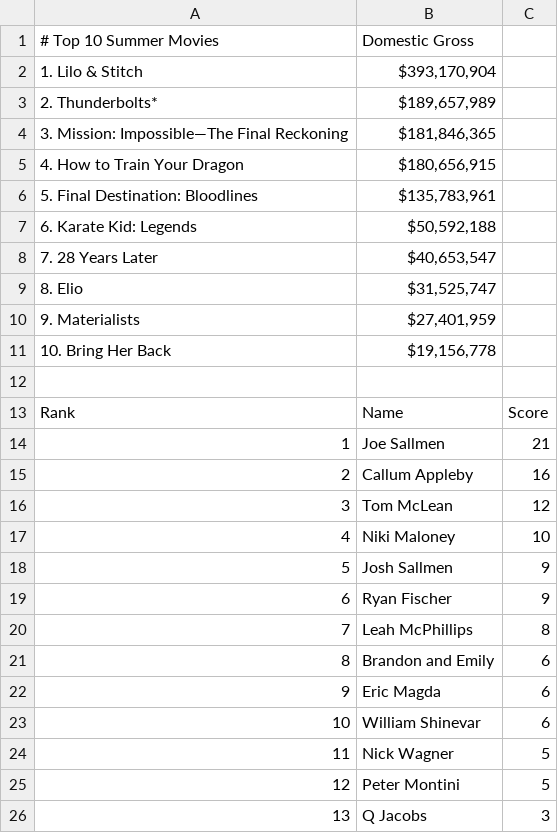
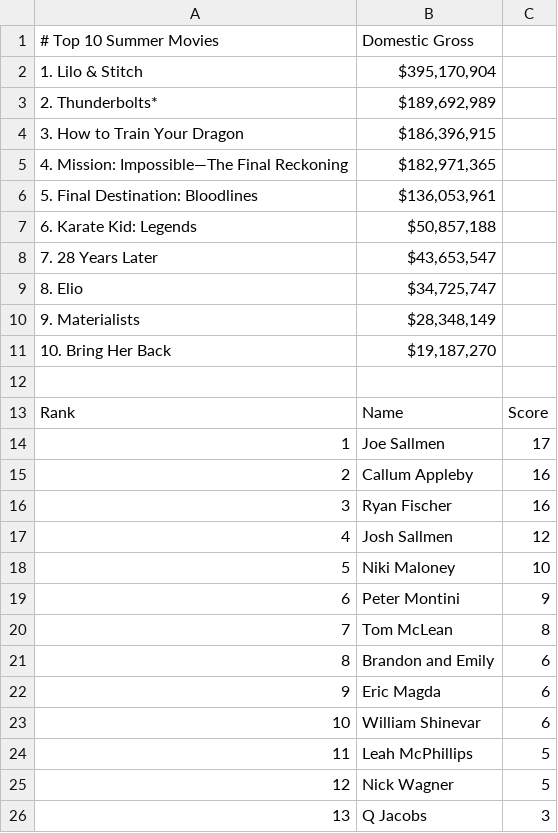
Before and after one commit to thewatcher7789/summer-movie-pool, a CSV file: leaderboard.csv, drawn as a sheet.

```diff
--- a/leaderboard.csv
+++ b/leaderboard.csv
@@ -1,21 +1,21 @@
 # Top 10 Summer Movies,Domestic Gross
-1. Lilo & Stitch,"$393,170,904"
-2. Thunderbolts*,"$189,657,989"
-3. Mission: Impossible—The Final Reckoning,"$181,846,365"
-4. How to Train Your Dragon,"$180,656,915"
-5. Final Destination: Bloodlines,"$135,783,961"
-6. Karate Kid: Legends,"$50,592,188"
-7. 28 Years Later,"$40,653,547"
-8. Elio,"$31,525,747"
-9. Materialists,"$27,401,959"
-10. Bring Her Back,"$19,156,778"
+1. Lilo & Stitch,"$395,170,904"
+2. Thunderbolts*,"$189,692,989"
+3. How to Train Your Dragon,"$186,396,915"
+4. Mission: Impossible—The Final Reckoning,"$182,971,365"
+5. Final Destination: Bloodlines,"$136,053,961"
+6. Karate Kid: Legends,"$50,857,188"
+7. 28 Years Later,"$43,653,547"
+8. Elio,"$34,725,747"
+9. Materialists,"$28,348,149"
+10. Bring Her Back,"$19,187,270"
 
 Rank,Name,Score
-1,Joe Sallmen,21
+1,Joe Sallmen,17
 2,Callum Appleby,16
-3,Tom McLean,12
-4,Niki Maloney,10
-5,Josh Sallmen,9
-6,Ryan Fischer,9
-7,Leah McPhillips,8
+3,Ryan Fischer,16
+4,Josh Sallmen,12
+5,Niki Maloney,10
+6,Peter Montini,9
+7,Tom McLean,8
 8,Brandon and Emily,6
@@ -23,4 +23,4 @@ Rank,Name,Score
 10,William Shinevar,6
-11,Nick Wagner,5
-12,Peter Montini,5
+11,Leah McPhillips,5
+12,Nick Wagner,5
 13,Q Jacobs,3
```
Also changed, not shown: 1 other file.
